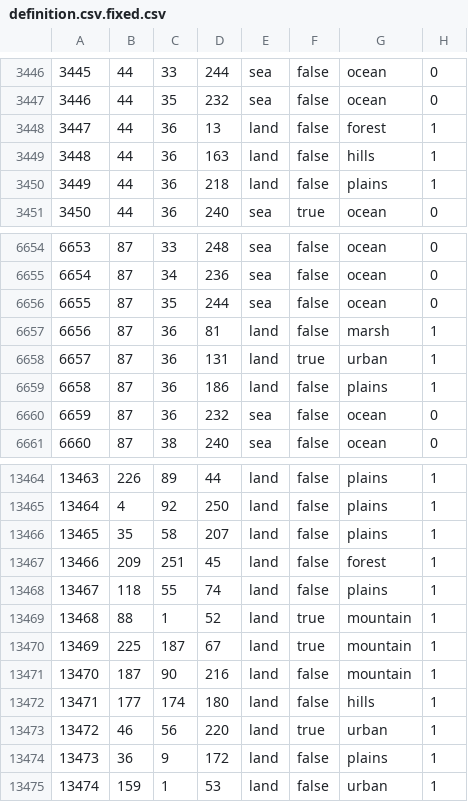
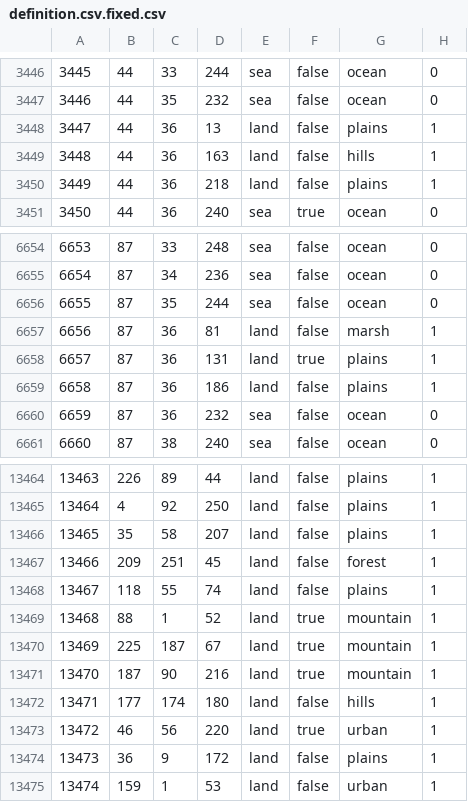
Before and after one commit to kevesdels/Rivers_Ov_Blood, a CSV file: rob-master/map/definition.csv.fixed.csv, drawn as a sheet; only a part is shown, gaps mark what is left out; the diff covers the shown part only.

```diff
--- a/rob-master/map/definition.csv.fixed.csv
+++ b/rob-master/map/definition.csv.fixed.csv
@@ -3447,3 +3447,3 @@
 3446;44;35;232;sea;false;ocean;0
-3447;44;36;13;land;false;forest;1
+3447;44;36;13;land;false;plains;1
 3448;44;36;163;land;false;hills;1
@@ -6657,3 +6657,3 @@
 6656;87;36;81;land;false;marsh;1
-6657;87;36;131;land;true;urban;1
+6657;87;36;131;land;true;plains;1
 6658;87;36;186;land;false;plains;1
@@ -13470,3 +13470,3 @@
 13469;225;187;67;land;true;mountain;1
-13470;187;90;216;land;false;mountain;1
+13470;187;90;216;land;true;mountain;1
 13471;177;174;180;land;false;hills;1
```
Also changed, not shown: 10 edited cells elsewhere in this file, 43 other files.
